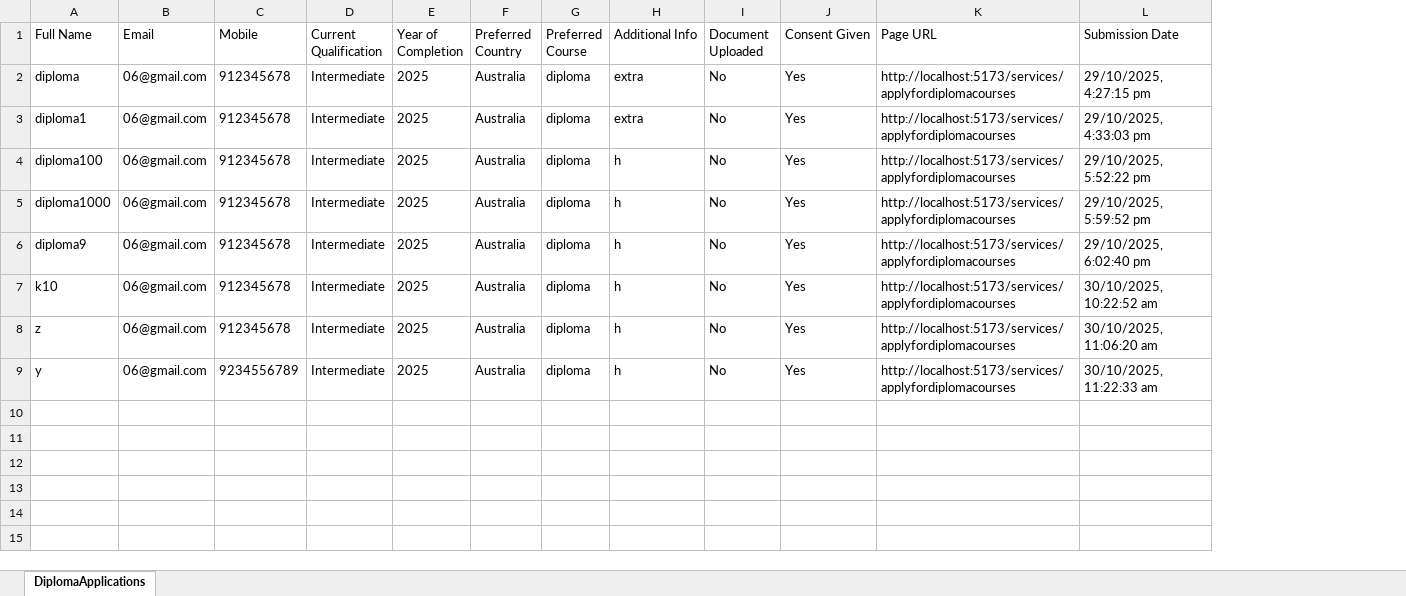
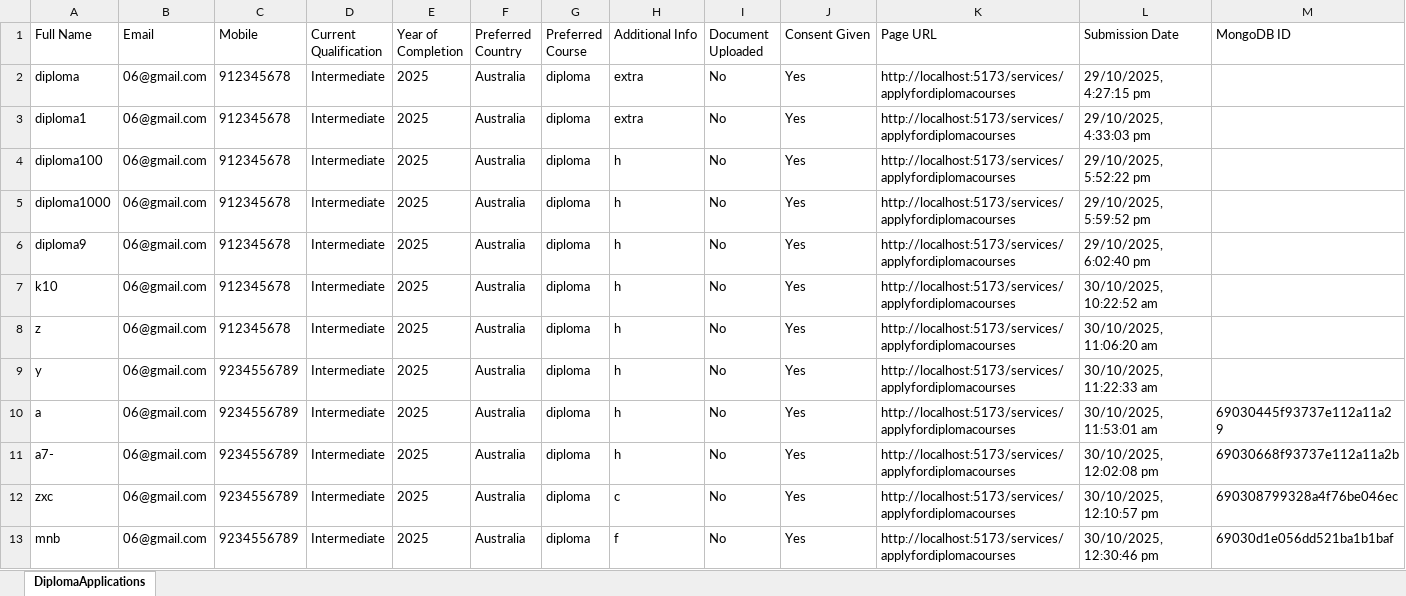
Before and after one commit to webcreation9/australiap, an Excel workbook: b2/diploma-applications.xlsx, sheet DiplomaApplications, drawn as a sheet; values as stored, in another font and other column widths than the file's, no borders; the diff names each change by its address in the sheet, - before the commit and + after, or states it on an @@ line.

```diff
--- a/b2/diploma-applications.xlsx (sheet DiplomaApplications)
+++ b/b2/diploma-applications.xlsx (sheet DiplomaApplications)
+column M (MongoDB ID), empty
+row 10: a | 06@gmail.com | 9234556789 | Intermediate | 2025 | Australia | diploma | h | No | Yes | http://localhost:5173/services/applyfordiplomacourses | 30/10/2025, 11:53:01 am | 69030445f93737e112a11a29
+row 11: a7- | 06@gmail.com | 9234556789 | Intermediate | 2025 | Australia | diploma | h | No | Yes | http://localhost:5173/services/applyfordiplomacourses | 30/10/2025, 12:02:08 pm | 69030668f93737e112a11a2b
+row 12: zxc | 06@gmail.com | 9234556789 | Intermediate | 2025 | Australia | diploma | c | No | Yes | http://localhost:5173/services/applyfordiplomacourses | 30/10/2025, 12:10:57 pm | 690308799328a4f76be046ec
+row 13: mnb | 06@gmail.com | 9234556789 | Intermediate | 2025 | Australia | diploma | f | No | Yes | http://localhost:5173/services/applyfordiplomacourses | 30/10/2025, 12:30:46 pm | 69030d1e056dd521ba1b1baf
```
Also changed, not shown: 5 other files.
